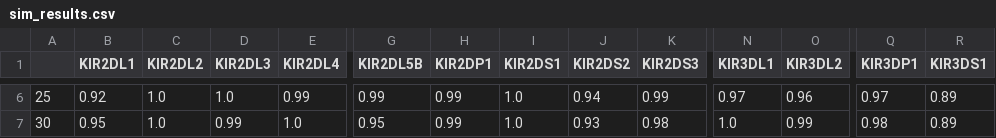
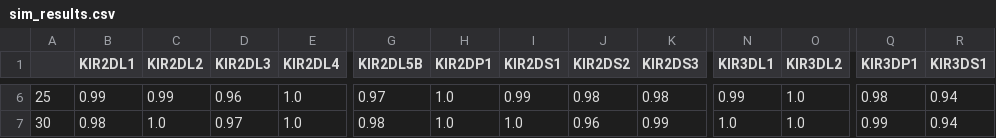
Before and after one commit to deepomicslab/SpecImmune, a CSV file: evaluation/kir_results/sim_results.csv, drawn as a sheet; only a part is shown, gaps mark what is left out; the diff covers the shown part only; the diff names each change by its address in the sheet, - before the commit and + after, or states it on an @@ line.

```diff
--- a/evaluation/kir_results/sim_results.csv
+++ b/evaluation/kir_results/sim_results.csv
-B6 (KIR2DL1): 0.92
+B6 (KIR2DL1): 0.99
-C6 (KIR2DL2): 1.0
+C6 (KIR2DL2): 0.99
-D6 (KIR2DL3): 1.0
+D6 (KIR2DL3): 0.96
-E6 (KIR2DL4): 0.99
+E6 (KIR2DL4): 1.0
-G6 (KIR2DL5B): 0.99
+G6 (KIR2DL5B): 0.97
-H6:H7 (KIR2DP1): 0.99
+H6:H7 (KIR2DP1): 1.0
-I6 (KIR2DS1): 1.0
+I6 (KIR2DS1): 0.99
-J6 (KIR2DS2): 0.94
+J6 (KIR2DS2): 0.98
-K6 (KIR2DS3): 0.99
+K6 (KIR2DS3): 0.98
-N6 (KIR3DL1): 0.97
+N6 (KIR3DL1): 0.99
-O6 (KIR3DL2): 0.96
+O6 (KIR3DL2): 1.0
-Q6 (KIR3DP1): 0.97
+Q6 (KIR3DP1): 0.98
-R6:R7 (KIR3DS1): 0.89
+R6:R7 (KIR3DS1): 0.94
-B7 (KIR2DL1): 0.95
+B7 (KIR2DL1): 0.98
-D7 (KIR2DL3): 0.99
+D7 (KIR2DL3): 0.97
-G7 (KIR2DL5B): 0.95
+G7 (KIR2DL5B): 0.98
-J7 (KIR2DS2): 0.93
+J7 (KIR2DS2): 0.96
-K7 (KIR2DS3): 0.98
+K7 (KIR2DS3): 0.99
-O7 (KIR3DL2): 0.99
+O7 (KIR3DL2): 1.0
-Q7 (KIR3DP1): 0.98
+Q7 (KIR3DP1): 0.99
```
Also changed, not shown: 64 edited cells elsewhere in this file, evaluation/kir_results/sim_results2.csv, 6 other files.
